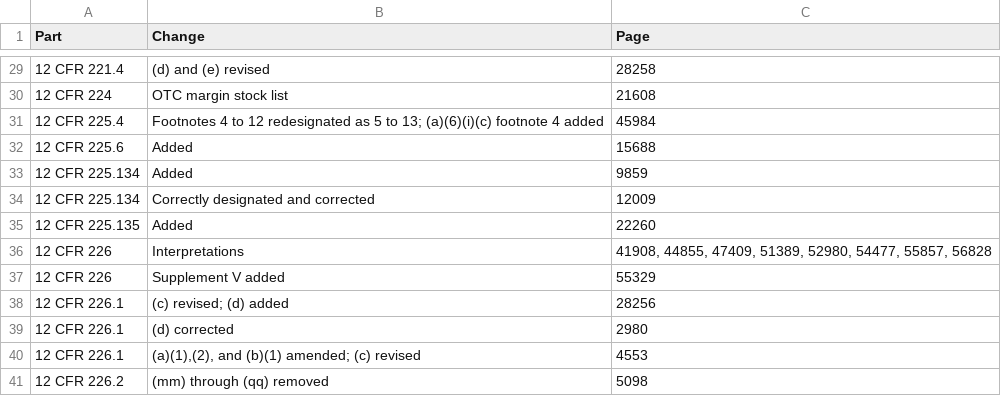
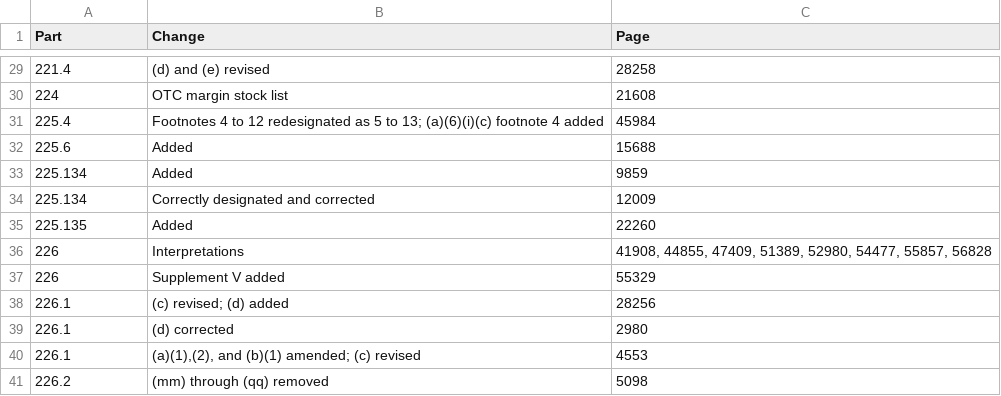
Before and after one commit to Jchench/Tracking-Fed-Workflow, a CSV file: 1973-1985/csv/1976_41/12.csv, drawn as a sheet; only a part is shown, gaps mark what is left out; the diff covers the shown part only.

```diff
--- a/1973-1985/csv/1976_41/12.csv
+++ b/1973-1985/csv/1976_41/12.csv
@@ -29,13 +29,13 @@ Part,Change,Page
-12 CFR 221.4,"(d) and (e) revised",28258
-12 CFR 224,"OTC margin stock list",21608
-12 CFR 225.4,"Footnotes 4 to 12 redesignated as 5 to 13; (a)(6)(i)(c) footnote 4 added",45984
-12 CFR 225.6,"Added",15688
-12 CFR 225.134,"Added",9859
-12 CFR 225.134,"Correctly designated and corrected",12009
-12 CFR 225.135,"Added",22260
-12 CFR 226,"Interpretations","41908, 44855, 47409, 51389, 52980, 54477, 55857, 56828"
-12 CFR 226,"Supplement V added",55329
-12 CFR 226.1,"(c) revised; (d) added",28256
-12 CFR 226.1,"(d) corrected",2980
-12 CFR 226.1,"(a)(1),(2), and (b)(1) amended; (c) revised",4553
-12 CFR 226.2,"(mm) through (qq) removed",5098
+221.4,"(d) and (e) revised",28258
+224,"OTC margin stock list",21608
+225.4,"Footnotes 4 to 12 redesignated as 5 to 13; (a)(6)(i)(c) footnote 4 added",45984
+225.6,"Added",15688
+225.134,"Added",9859
+225.134,"Correctly designated and corrected",12009
+225.135,"Added",22260
+226,"Interpretations","41908, 44855, 47409, 51389, 52980, 54477, 55857, 56828"
+226,"Supplement V added",55329
+226.1,"(c) revised; (d) added",28256
+226.1,"(d) corrected",2980
+226.1,"(a)(1),(2), and (b)(1) amended; (c) revised",4553
+226.2,"(mm) through (qq) removed",5098
```
Also changed, not shown: 27 edited cells elsewhere in this file, 1973-1985/csv/1976_41/14.csv, 26 other files.
